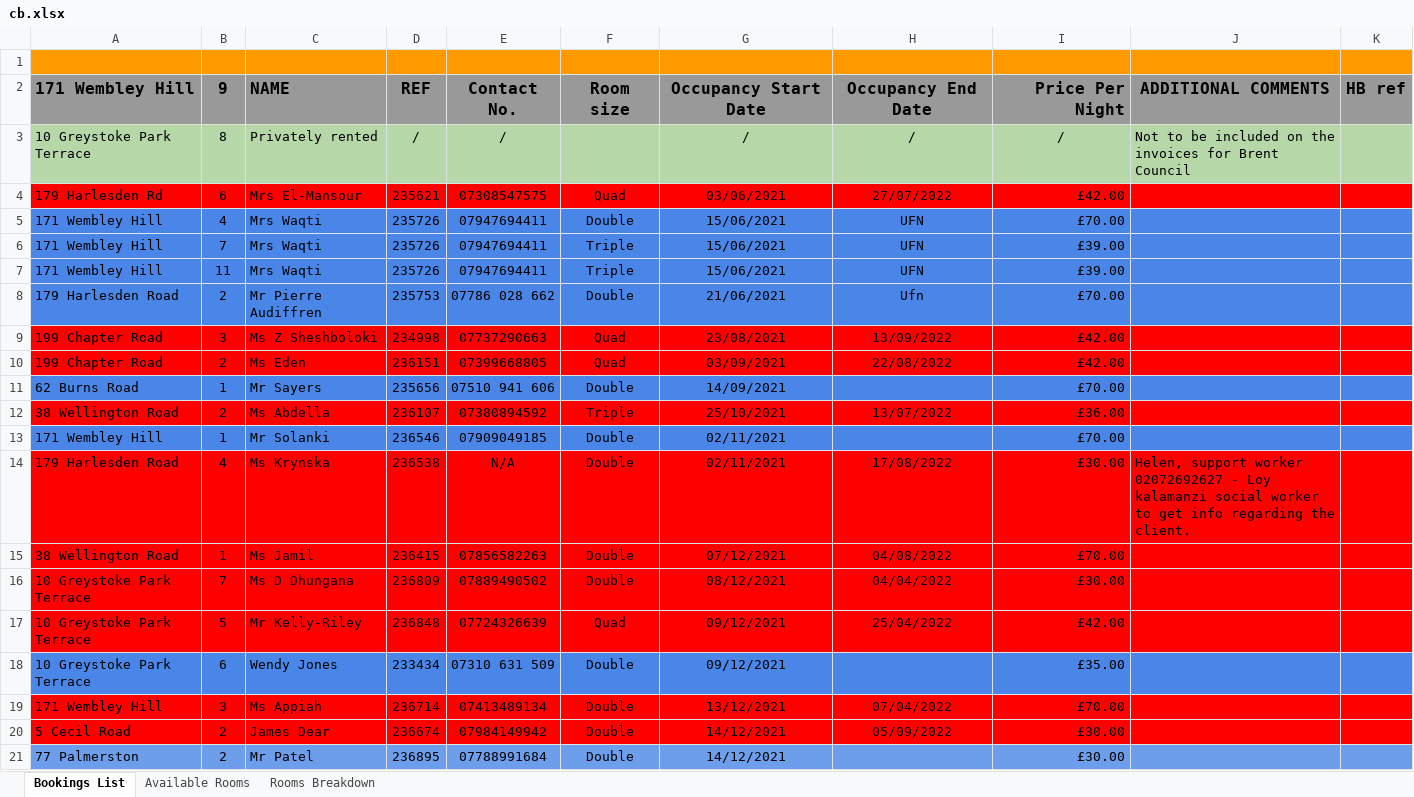
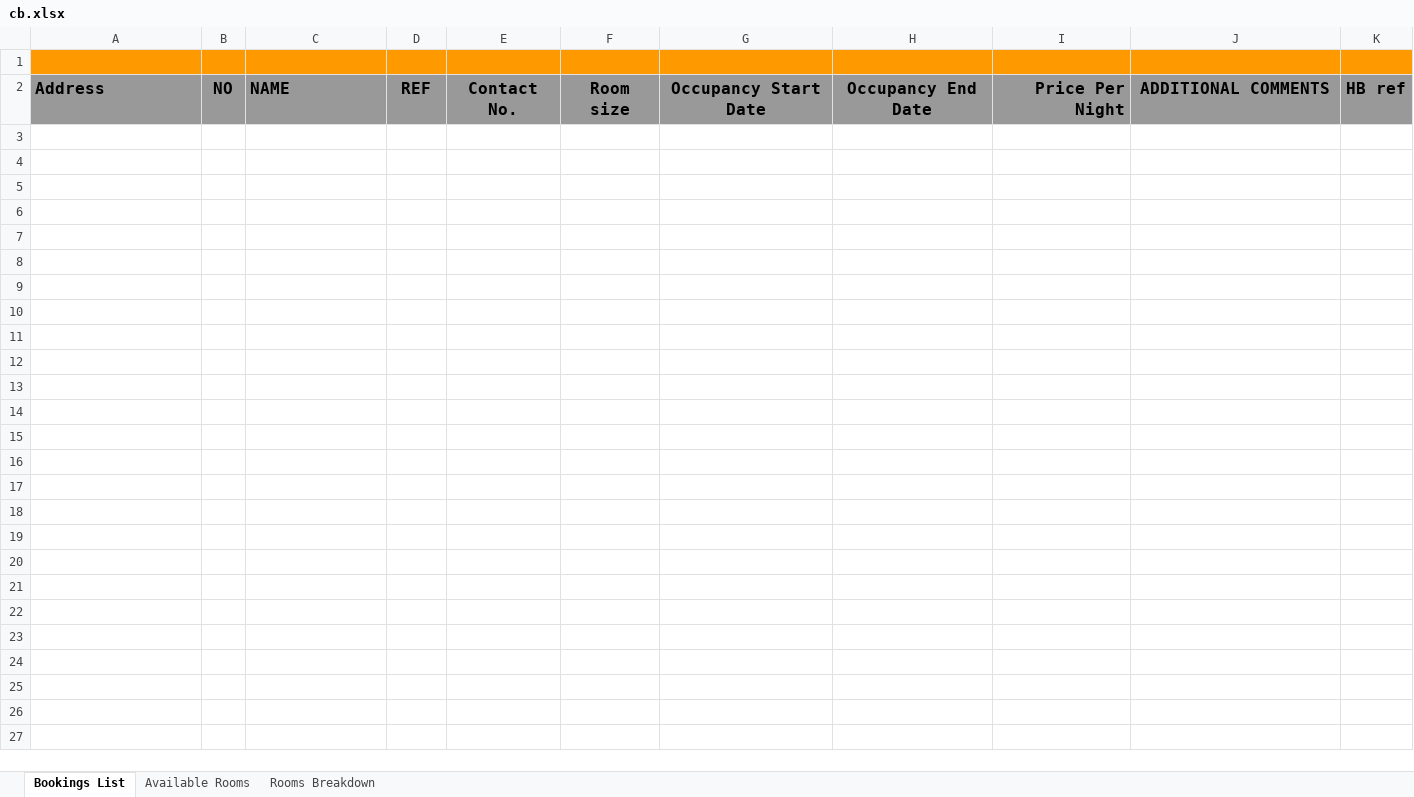
Before and after one commit to taahakh/Bookings-List-Tracker, an Excel workbook: cb.xlsx, sheet Bookings List, drawn as a sheet; only a part is shown; values as stored, in another font and other column widths than the file's, no borders; charts and pictures not drawn; the diff covers the shown part only; the diff names each change by its address in the sheet, - before the commit and + after, or states it on an @@ line.

```diff
--- a/cb.xlsx (sheet Bookings List)
+++ b/cb.xlsx (sheet Bookings List)
-A2: 171 Wembley Hill
+A2: Address
-B2: 9
+B2: NO
-row 3: 10 Greystoke Park Terrace | 8 | Privately rented | / | / |  | / | / | / | Not to be included on the invoices for Brent Council
-row 4: 179 Harlesden Rd | 6 | Mrs El-Mansour | 235621 | 07308547575 | Quad | 03/06/2021 | 27/07/2022 | £42.00
-row 5: 171 Wembley Hill | 4 | Mrs Waqti | 235726 | 07947694411 | Double | 15/06/2021 | UFN | £70.00
-row 6: 171 Wembley Hill | 7 | Mrs Waqti | 235726 | 07947694411 | Triple | 15/06/2021 | UFN | £39.00
-row 7: 171 Wembley Hill | 11 | Mrs Waqti | 235726 | 07947694411 | Triple | 15/06/2021 | UFN | £39.00
-row 8: 179 Harlesden Road | 2 | Mr Pierre Audiffren | 235753 | 07786 028 662 | Double | 21/06/2021 | Ufn | £70.00
-row 9: 199 Chapter Road | 3 | Ms Z Sheshboloki | 234998 | 07737290663 | Quad | 23/08/2021 | 13/09/2022 | £42.00
-row 10: 199 Chapter Road | 2 | Ms Eden | 236151 | 07399668805 | Quad | 03/09/2021 | 22/08/2022 | £42.00
-row 11: 62 Burns Road | 1 | Mr Sayers | 235656 | 07510 941 606 | Double | 14/09/2021 |  | £70.00
-row 12: 38 Wellington Road | 2 | Ms Abdella | 236107 | 07380894592 | Triple | 25/10/2021 | 13/07/2022 | £36.00
-row 13: 171 Wembley Hill | 1 | Mr Solanki | 236546 | 07909049185 | Double | 02/11/2021 |  | £70.00
-row 14: 179 Harlesden Road | 4 | Ms Krynska | 236538 | N/A | Double | 02/11/2021 | 17/08/2022 | £30.00 | Helen, support worker 02072692627 - Loy kalamanzi social worker to get info regarding the client.
-row 15: 38 Wellington Road | 1 | Ms Jamil | 236415 | 07856582263 | Double | 07/12/2021 | 04/08/2022 | £70.00
-row 16: 10 Greystoke Park Terrace | 7 | Ms D Dhungana | 236809 | 07889490502 | Double | 08/12/2021 | 04/04/2022 | £30.00
-row 17: 10 Greystoke Park Terrace | 5 | Mr Kelly-Riley | 236848 | 07724326639 | Quad | 09/12/2021 | 25/04/2022 | £42.00
-row 18: 10 Greystoke Park Terrace | 6 | Wendy Jones | 233434 | 07310 631 509 | Double | 09/12/2021 |  | £35.00
-row 19: 171 Wembley Hill | 3 | Ms Appiah | 236714 | 07413489134 | Double | 13/12/2021 | 07/04/2022 | £70.00
-row 20: 5 Cecil Road | 2 | James Dear | 236674 | 07984149942 | Double | 14/12/2021 | 05/09/2022 | £30.00
-row 21: 77 Palmerston | 2 | Mr Patel | 236895 | 07788991684 | Double | 14/12/2021 |  | £30.00
```
Also changed, not shown: 171 removed rows elsewhere in this sheet, charts or pictures, 2 other files.
